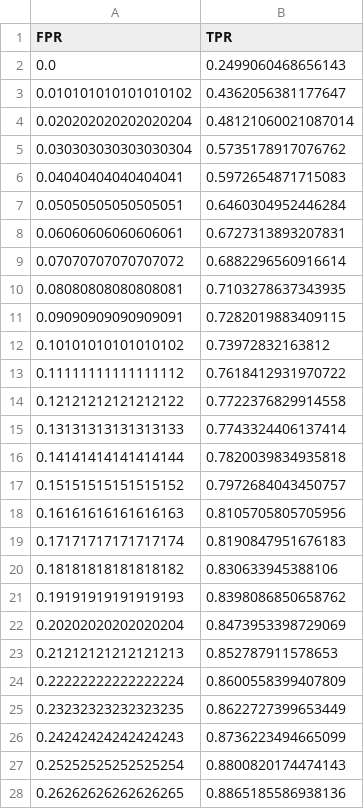
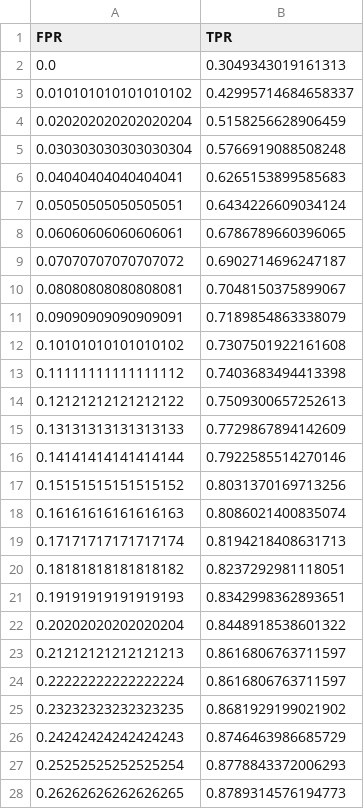
Before and after one commit to Neuroinformagician/MM_NMF, a CSV file: out/mean_roc_data_Naive Bayes.csv, drawn as a sheet; only a part is shown; the diff covers the shown part only.

```diff
--- a/out/mean_roc_data_Naive Bayes.csv
+++ b/out/mean_roc_data_Naive Bayes.csv
@@ -1,28 +1,28 @@
 FPR,TPR
-0.0,0.2499060468656143
-0.010101010101010102,0.4362056381177647
-0.020202020202020204,0.48121060021087014
-0.030303030303030304,0.5735178917076762
-0.04040404040404041,0.5972654871715083
-0.05050505050505051,0.6460304952446284
-0.06060606060606061,0.6727313893207831
-0.07070707070707072,0.6882296560916614
-0.08080808080808081,0.7103278637343935
-0.09090909090909091,0.7282019883409115
-0.10101010101010102,0.73972832163812
-0.11111111111111112,0.7618412931970722
-0.12121212121212122,0.7722376829914558
-0.13131313131313133,0.7743324406137414
-0.14141414141414144,0.7820039834935818
-0.15151515151515152,0.7972684043450757
-0.16161616161616163,0.8105705805705956
-0.17171717171717174,0.8190847951676183
-0.18181818181818182,0.830633945388106
-0.19191919191919193,0.8398086850658762
-0.20202020202020204,0.8473953398729069
-0.21212121212121213,0.852787911578653
-0.22222222222222224,0.8600558399407809
-0.23232323232323235,0.8622727399653449
-0.24242424242424243,0.8736223494665099
-0.25252525252525254,0.8800820174474143
-0.26262626262626265,0.8865185586938136
+0.0,0.3049343019161313
+0.010101010101010102,0.42995714684658337
+0.020202020202020204,0.5158256628906459
+0.030303030303030304,0.5766919088508248
+0.04040404040404041,0.6265153899585683
+0.05050505050505051,0.6434226609034124
+0.06060606060606061,0.6786789660396065
+0.07070707070707072,0.6902714696247187
+0.08080808080808081,0.7048150375899067
+0.09090909090909091,0.7189854863338079
+0.10101010101010102,0.7307501922161608
+0.11111111111111112,0.7403683494413398
+0.12121212121212122,0.7509300657252613
+0.13131313131313133,0.7729867894142609
+0.14141414141414144,0.7922585514270146
+0.15151515151515152,0.8031370169713256
+0.16161616161616163,0.8086021400835074
+0.17171717171717174,0.8194218408631713
+0.18181818181818182,0.8237292981118051
+0.19191919191919193,0.8342998362893651
+0.20202020202020204,0.8448918538601322
+0.21212121212121213,0.8616806763711597
+0.22222222222222224,0.8616806763711597
+0.23232323232323235,0.8681929199021902
+0.24242424242424243,0.8746463986685729
+0.25252525252525254,0.8778843372006293
+0.26262626262626265,0.8789314576194773
```
Also changed, not shown: 66 edited cells elsewhere in this file, out/mean_roc_data_Logistic Regression.csv, out/mean_roc_data_Random Forest.csv, 40 other files.
